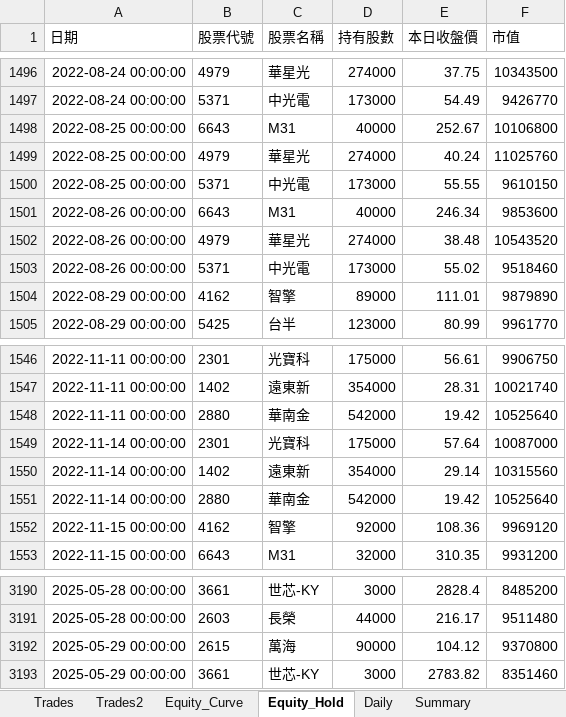
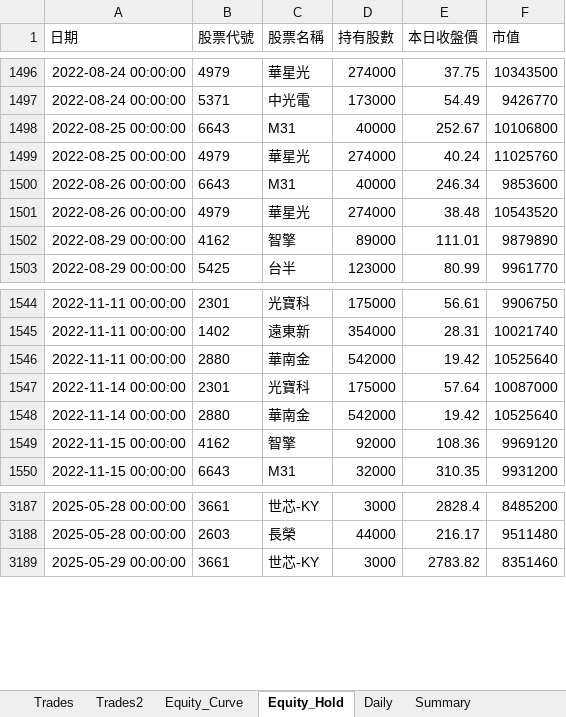
Before and after one commit to lij1017-cmd/main, an Excel workbook: equityV-adj1.xlsx, sheet Equity_Hold, drawn as a sheet; only a part is shown, gaps mark what is left out; values as stored, in another font and other column widths than the file's, no borders; the diff names each change by its address in the sheet, - before the commit and + after, or states it on an @@ line.

```diff
--- a/equityV-adj1.xlsx (sheet Equity_Hold)
+++ b/equityV-adj1.xlsx (sheet Equity_Hold)
-row 1500: 2022-08-25 00:00:00 | 5371 | 中光電 | 173000 | 55.55 | 9610150
-row 1503: 2022-08-26 00:00:00 | 5371 | 中光電 | 173000 | 55.02 | 9518460
-row 1550: 2022-11-14 00:00:00 | 1402 | 遠東新 | 354000 | 29.14 | 10315560
-row 3192: 2025-05-29 00:00:00 | 2615 | 萬海 | 90000 | 104.12 | 9370800
```
Also changed, not shown: sheet Daily, sheet Equity_Curve, sheet Trades, sheet Trades2, sheet Summary, charts or pictures, 9 other files.
